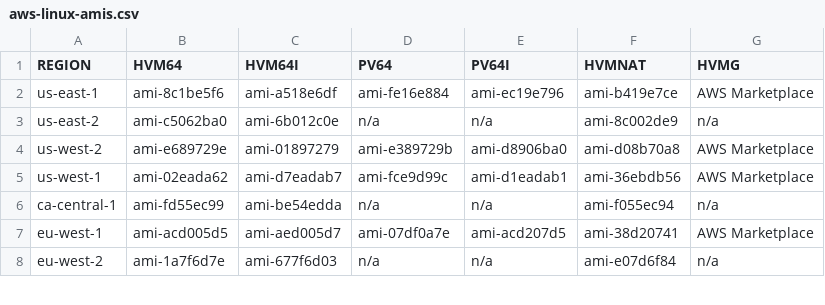
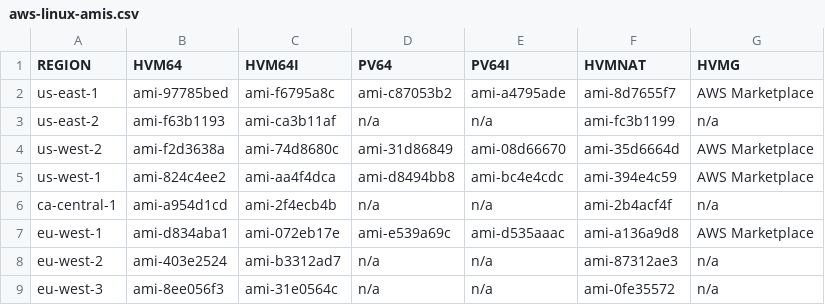
Before and after one commit to froststars/aws-cfn-templates, a CSV file: components/ec2/mapping/aws-linux-amis.csv, drawn as a sheet; only a part is shown; the diff covers the shown part only.

Commit message:
Update Amazon Linux template: - Update to 2017.09.1 - Remove CloudWatch logs resources - Remove custom SSM policy - Added "EnableSsm" parameter

```diff
--- a/components/ec2/mapping/aws-linux-amis.csv
+++ b/components/ec2/mapping/aws-linux-amis.csv
@@ -1,8 +1,9 @@
 REGION,HVM64,HVM64I,PV64,PV64I,HVMNAT,HVMG
-us-east-1,ami-8c1be5f6,ami-a518e6df,ami-fe16e884,ami-ec19e796,ami-b419e7ce,AWS Marketplace
-us-east-2,ami-c5062ba0,ami-6b012c0e,n/a,n/a,ami-8c002de9,n/a
-us-west-2,ami-e689729e,ami-01897279,ami-e389729b,ami-d8906ba0,ami-d08b70a8,AWS Marketplace
-us-west-1,ami-02eada62,ami-d7eadab7,ami-fce9d99c,ami-d1eadab1,ami-36ebdb56,AWS Marketplace
-ca-central-1,ami-fd55ec99,ami-be54edda,n/a,n/a,ami-f055ec94,n/a
-eu-west-1,ami-acd005d5,ami-aed005d7,ami-07df0a7e,ami-acd207d5,ami-38d20741,AWS Marketplace
-eu-west-2,ami-1a7f6d7e,ami-677f6d03,n/a,n/a,ami-e07d6f84,n/a
+us-east-1,ami-97785bed,ami-f6795a8c,ami-c87053b2,ami-a4795ade,ami-8d7655f7,AWS Marketplace
+us-east-2,ami-f63b1193,ami-ca3b11af,n/a,n/a,ami-fc3b1199,n/a
+us-west-2,ami-f2d3638a,ami-74d8680c,ami-31d86849,ami-08d66670,ami-35d6664d,AWS Marketplace
+us-west-1,ami-824c4ee2,ami-aa4f4dca,ami-d8494bb8,ami-bc4e4cdc,ami-394e4c59,AWS Marketplace
+ca-central-1,ami-a954d1cd,ami-2f4ecb4b,n/a,n/a,ami-2b4acf4f,n/a
+eu-west-1,ami-d834aba1,ami-072eb17e,ami-e539a69c,ami-d535aaac,ami-a136a9d8,AWS Marketplace
+eu-west-2,ami-403e2524,ami-b3312ad7,n/a,n/a,ami-87312ae3,n/a
+eu-west-3,ami-8ee056f3,ami-31e0564c,n/a,n/a,ami-0fe35572,n/a
```
Also changed, not shown: 1 added row and 41 edited cells elsewhere in this file, 4 other files.
